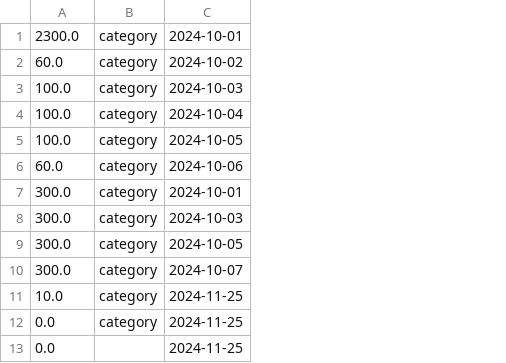
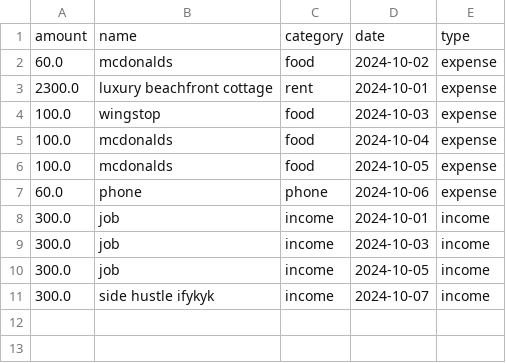
Before and after one commit to B44ken/csc207, a CSV file: testdata.csv, drawn as a sheet; removed rows and columns are numbered as before the commit, all else as after; the diff names each change by its address in the sheet, - before the commit and + after, or states it on an @@ line.

```diff
--- a/testdata.csv
+++ b/testdata.csv
-column B, row 1: category; rows 3-10: all category
+column B, rows 3-11: luxury beachfront cottage | wingstop | mcdonalds | mcdonalds | phone | job | job | job | side hustle ifykyk
+column C, rows 3-11: rent | food | food | food | phone | income | income | income | income
+column E, rows 3-11: expense | expense | expense | expense | expense | income | income | income | income
+row 1: amount | name | category | date | type
-row 11: 10.0 | category | 2024-11-25
-row 12: 0.0 | category | 2024-11-25
-row 13: 0.0 |  | 2024-11-25
```
Also changed, not shown: 1 other file.
